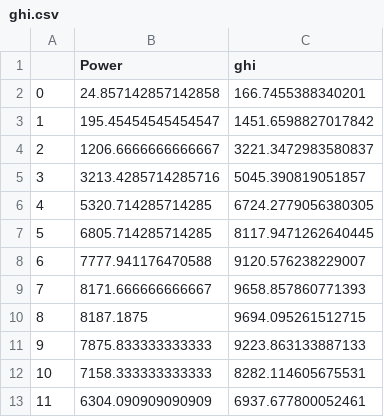
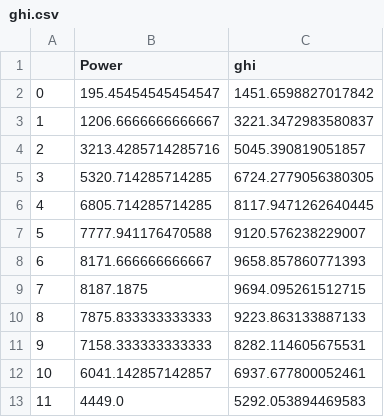
Before and after one commit to nxtrung87/Voila, a CSV file: notebooks/ghi.csv, drawn as a sheet; removed rows and columns are numbered as before the commit, all else as after; the diff names each change by its address in the sheet, - before the commit and + after, or states it on an @@ line.

```diff
--- a/notebooks/ghi.csv
+++ b/notebooks/ghi.csv
-row 2: 0 | 24.857142857142858 | 166.7455388340201
@@ column A renumbered between rows 2 and 12 @@
-B12 (Power): 6304.090909090909
+B12 (Power): 6041.142857142857
+row 13: 11 | 4449.0 | 5292.053894469583
```
Also changed, not shown: notebooks/Solar_Power_prediction.csv, notebooks/all_predicted_hours.csv, 5 other files.
